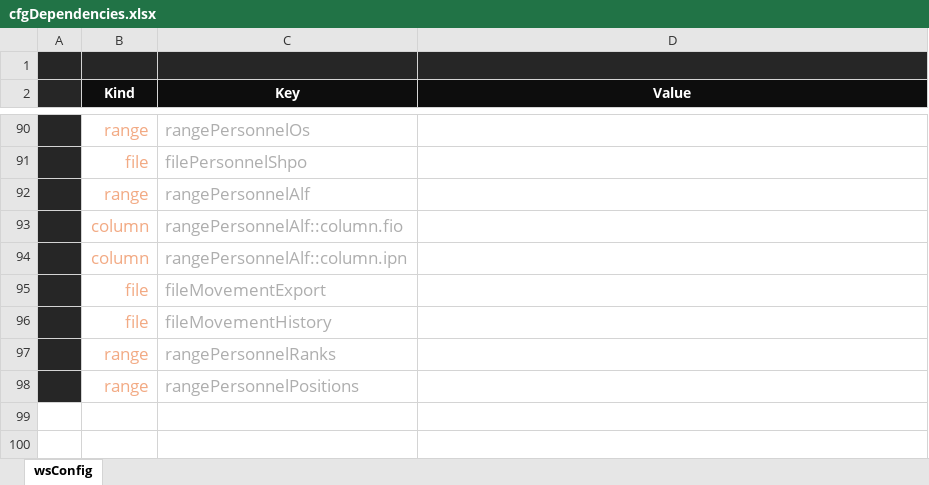
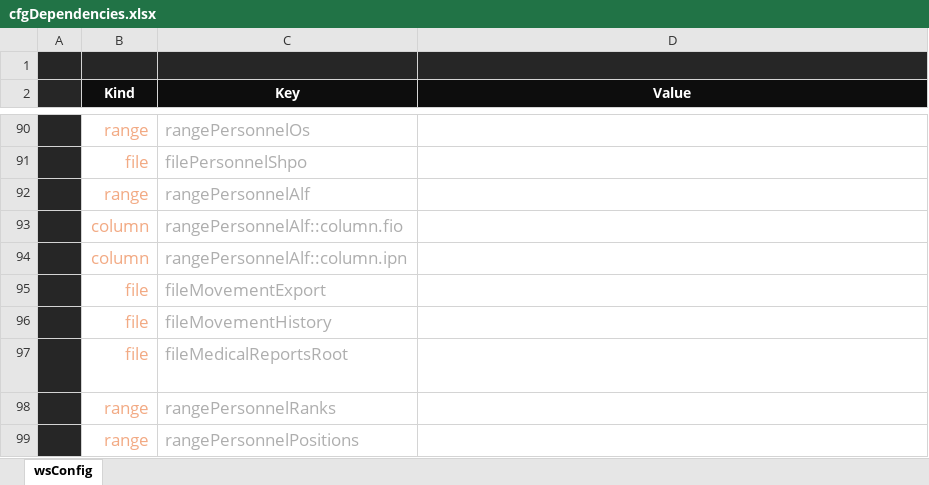
Before and after one commit to isrepeat/ExcelPrototype, an Excel workbook: PROJECTS_EXCEL/workbook/cfgDependencies.xlsx, sheet wsConfig, drawn as a sheet; only a part is shown, gaps mark what is left out; values as stored, in another font and other column widths than the file's, no borders; conditional formats and table styles not drawn; the diff names each change by its address in the sheet, - before the commit and + after, or states it on an @@ line.

Commit message:
Resolve shared configuration keys on demand

```diff
--- a/PROJECTS_EXCEL/workbook/cfgDependencies.xlsx (sheet wsConfig)
+++ b/PROJECTS_EXCEL/workbook/cfgDependencies.xlsx (sheet wsConfig)
+row 97:  | file | fileMedicalReportsRoot | C:\WORK\Windows\Строевые приказы\Documents\PersonnelMedicalReports
```
Also changed, not shown: 6 other files.
